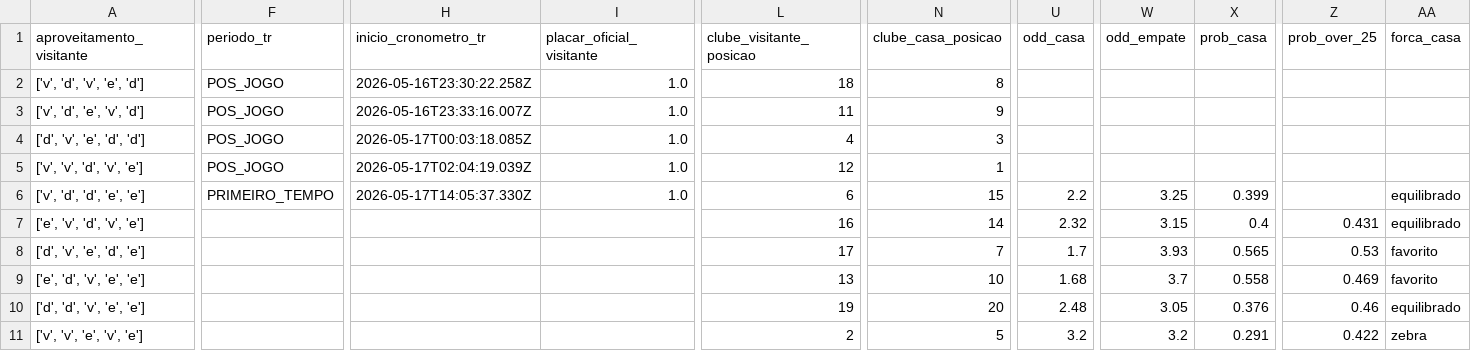
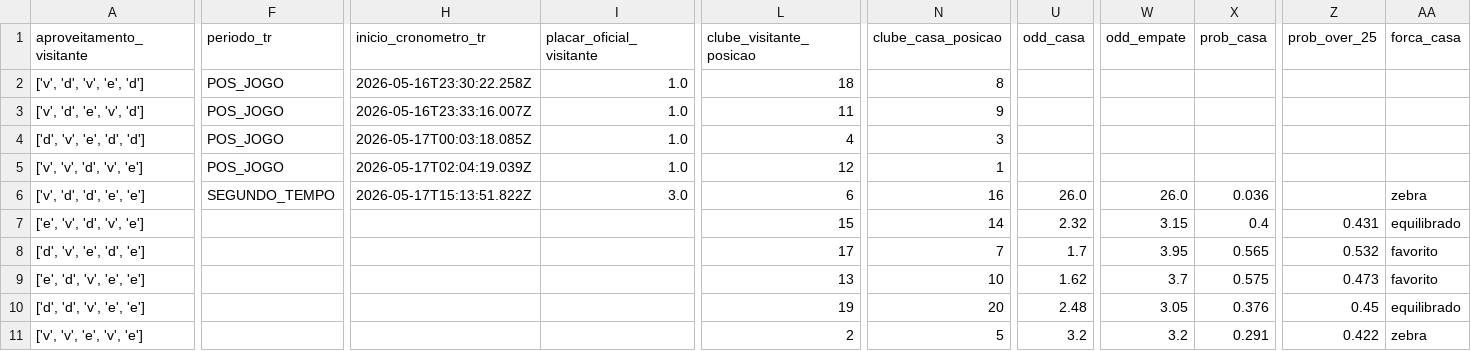
Before and after one commit to FilipeNamorato/extracaoCartola, a CSV file: docs/data/current/partidas.csv, drawn as a sheet; only a part is shown, gaps mark what is left out; the diff names each change by its address in the sheet, - before the commit and + after, or states it on an @@ line.

```diff
--- a/docs/data/current/partidas.csv
+++ b/docs/data/current/partidas.csv
-F6 (periodo_tr): PRIMEIRO_TEMPO
+F6 (periodo_tr): SEGUNDO_TEMPO
-H6 (inicio_cronometro_tr): 2026-05-17T14:05:37.330Z
+H6 (inicio_cronometro_tr): 2026-05-17T15:13:51.822Z
-I6 (placar_oficial_visitante): 1.0
+I6 (placar_oficial_visitante): 3.0
-N6 (clube_casa_posicao): 15
+N6 (clube_casa_posicao): 16
-U6 (odd_casa): 2.2
+U6 (odd_casa): 26.0
-W6 (odd_empate): 3.25
+W6 (odd_empate): 26.0
-X6 (prob_casa): 0.399
+X6 (prob_casa): 0.036
-AA6 (forca_casa): equilibrado
+AA6 (forca_casa): zebra
-L7 (clube_visitante_posicao): 16
+L7 (clube_visitante_posicao): 15
-W8 (odd_empate): 3.93
+W8 (odd_empate): 3.95
-Z8 (prob_over_25): 0.53
+Z8 (prob_over_25): 0.532
-U9 (odd_casa): 1.68
+U9 (odd_casa): 1.62
-X9 (prob_casa): 0.558
+X9 (prob_casa): 0.575
-Z9 (prob_over_25): 0.469
+Z9 (prob_over_25): 0.473
-Z10 (prob_over_25): 0.46
+Z10 (prob_over_25): 0.45
```
Also changed, not shown: docs/data/current/atletas.csv, docs/data/current/atletas_pontuados.csv, 17 other files.
